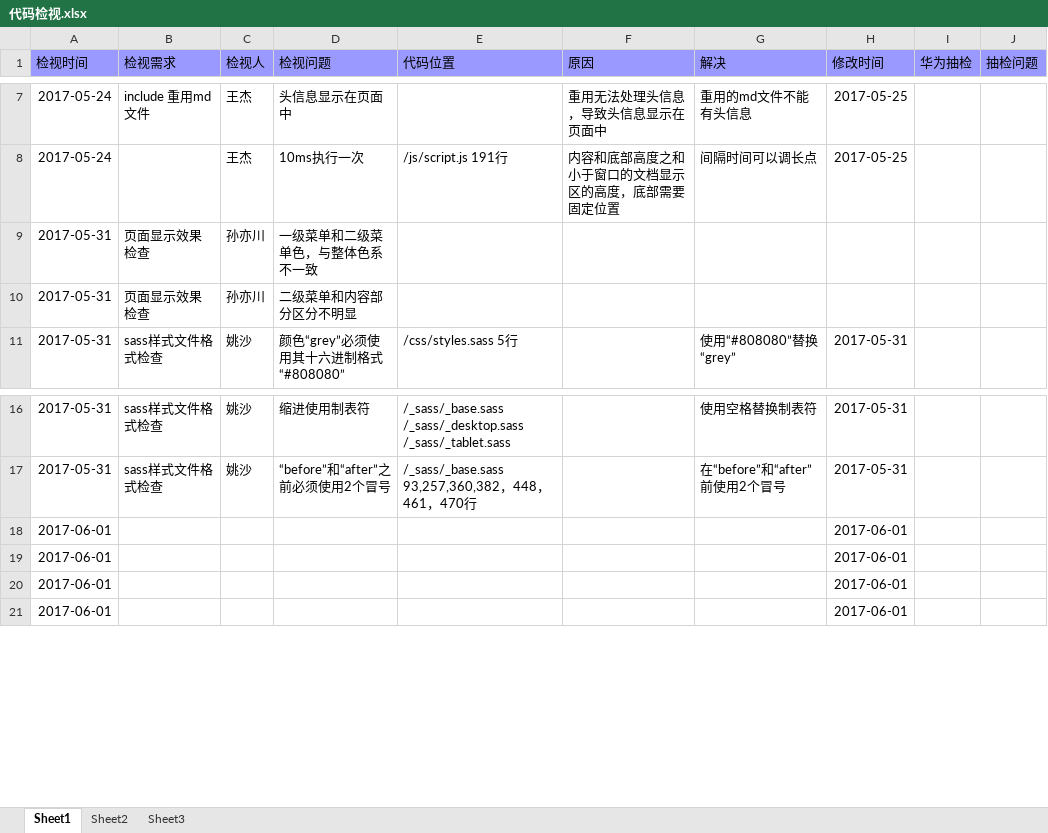
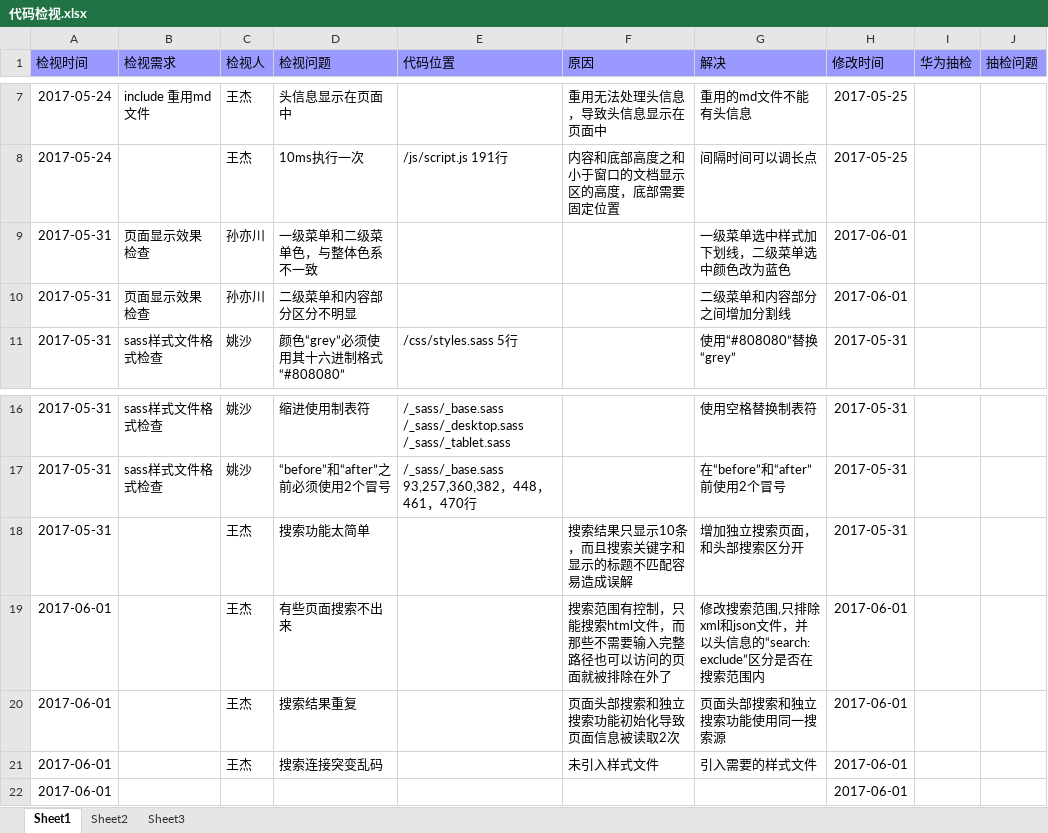
Before and after one commit to pnpdjie/pnpdjie.github.io, an Excel workbook: 代码检视.xlsx, sheet Sheet1, drawn as a sheet; only a part is shown, gaps mark what is left out; values as stored, in another font and other column widths than the file's, no borders; addresses are those after the commit; the diff names each change by its address in the sheet, - before the commit and + after, or states it on an @@ line.

Commit message:
fix search range

```diff
--- a/代码检视.xlsx (sheet Sheet1)
+++ b/代码检视.xlsx (sheet Sheet1)
-G9 (解决): (empty)
+G9 (解决): 一级菜单选中样式加下划线，二级菜单选中颜色改为蓝色
-H9:H10 (修改时间): (empty)
+H9:H10 (修改时间): 2017-06-01
-G10 (解决): (empty)
+G10 (解决): 二级菜单和内容部分之间增加分割线
+row 18: 2017-05-31 |  | 王杰 | 搜索功能太简单 |  | 搜索结果只显示10条，而且搜索关键字和显示的标题不匹配容易造成误解 | 增加独立搜索页面，和头部搜索区分开 | 2017-05-31
-C19:C21 (检视人): (empty)
+C19:C21 (检视人): 王杰
-D19 (检视问题): (empty)
+D19 (检视问题): 有些页面搜索不出来
-F19 (原因): (empty)
+F19 (原因): 搜索范围有控制，只能搜索html文件，而那些不需要输入完整路径也可以访问的页面就被排除在外了
-G19 (解决): (empty)
+G19 (解决): 修改搜索范围,只排除xml和json文件，并以头信息的“search: exclude”区分是否在搜索范围内
-D20 (检视问题): (empty)
+D20 (检视问题): 搜索结果重复
-F20 (原因): (empty)
+F20 (原因): 页面头部搜索和独立搜索功能初始化导致页面信息被读取2次
-G20 (解决): (empty)
+G20 (解决): 页面头部搜索和独立搜索功能使用同一搜索源
-D21 (检视问题): (empty)
+D21 (检视问题): 搜索连接突变乱码
-F21 (原因): (empty)
+F21 (原因): 未引入样式文件
-G21 (解决): (empty)
+G21 (解决): 引入需要的样式文件
```
Also changed, not shown: 5 other files.
